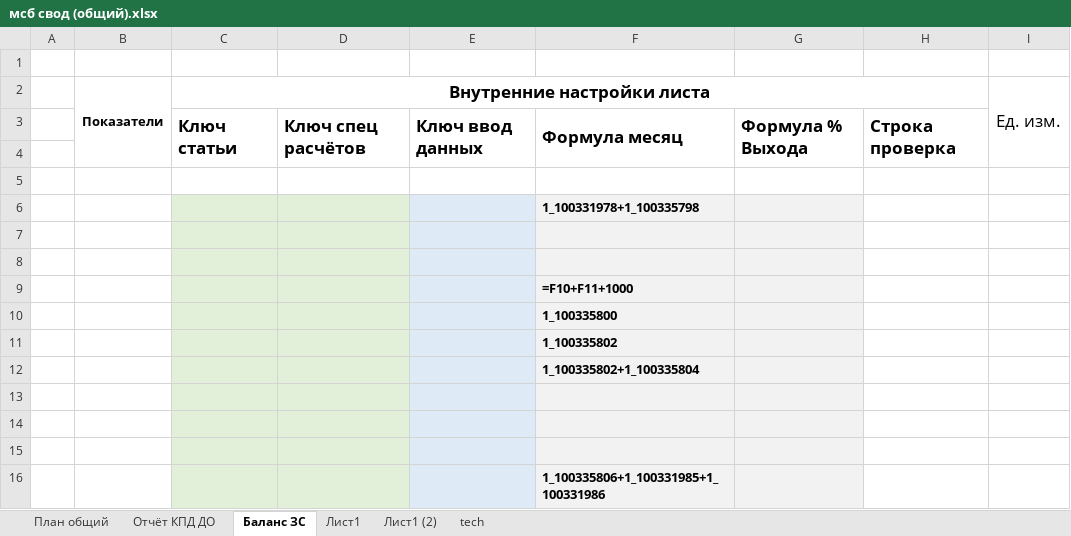
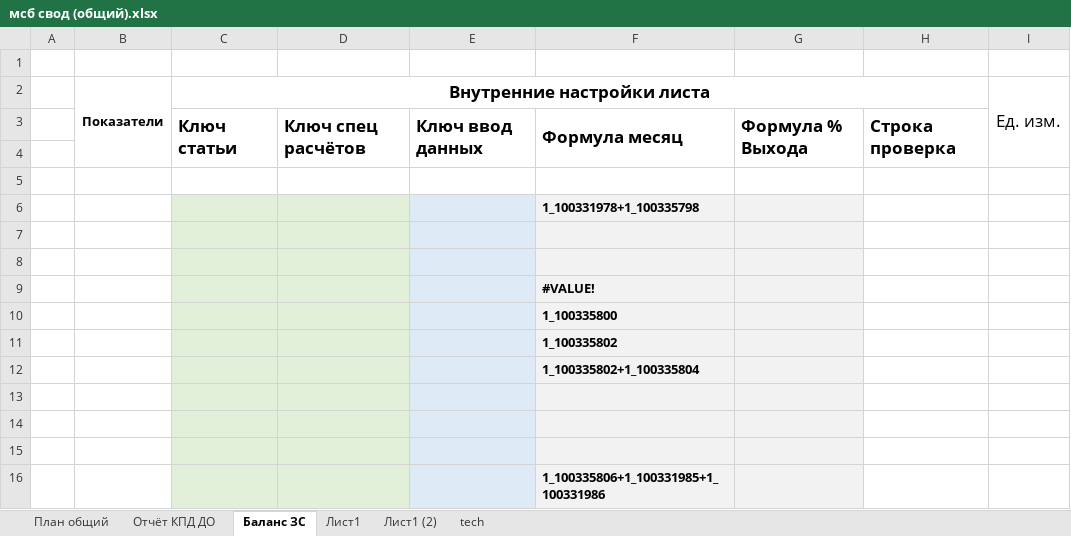
Before and after one commit to Q1wAse/msb_zuv_input_data_backend, an Excel workbook: file/мсб свод (общий).xlsx, sheet Баланс ЗС, drawn as a sheet; values as stored, in another font and other column widths than the file's, no borders; formulas without a stored value are shown as written; the diff names each change by its address in the sheet, - before the commit and + after, or states it on an @@ line.

```diff
--- a/file/мсб свод (общий).xlsx (sheet Баланс ЗС)
+++ b/file/мсб свод (общий).xlsx (sheet Баланс ЗС)
-F9: =F10+F11+1000
+F9: #VALUE!
```
Also changed, not shown: sheet Отчёт КПД ДО, 6 other files.
